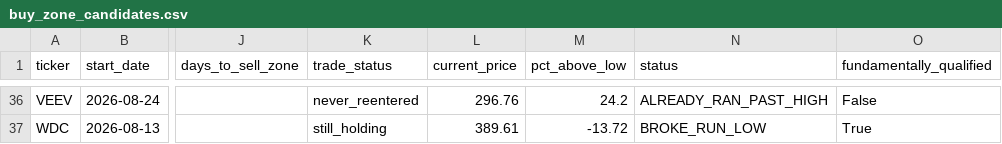
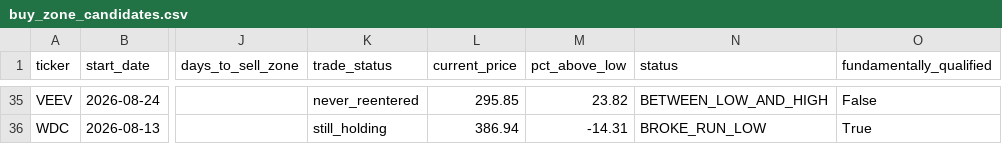
Before and after one commit to bijit-ghosh-de/public-dashboards, a CSV file: v20-dashboard/buy_zone_candidates.csv, drawn as a sheet; only a part is shown, gaps mark what is left out; addresses are those after the commit; the diff covers the shown part only; the diff names each change by its address in the sheet, - before the commit and + after, or states it on an @@ line.

```diff
--- a/v20-dashboard/buy_zone_candidates.csv
+++ b/v20-dashboard/buy_zone_candidates.csv
-L35 (current_price): 296.76
+L35 (current_price): 295.85
-M35 (pct_above_low): 24.2
+M35 (pct_above_low): 23.82
-N35 (status): ALREADY_RAN_PAST_HIGH
+N35 (status): BETWEEN_LOW_AND_HIGH
-L36 (current_price): 389.61
+L36 (current_price): 386.94
-M36 (pct_above_low): -13.72
+M36 (pct_above_low): -14.31
```
Also changed, not shown: 1 removed row and 68 edited cells elsewhere in this file, v20-dashboard/ticker_summary.csv, v20-dashboard/volume_breakout_signals.csv, 2 other files.
